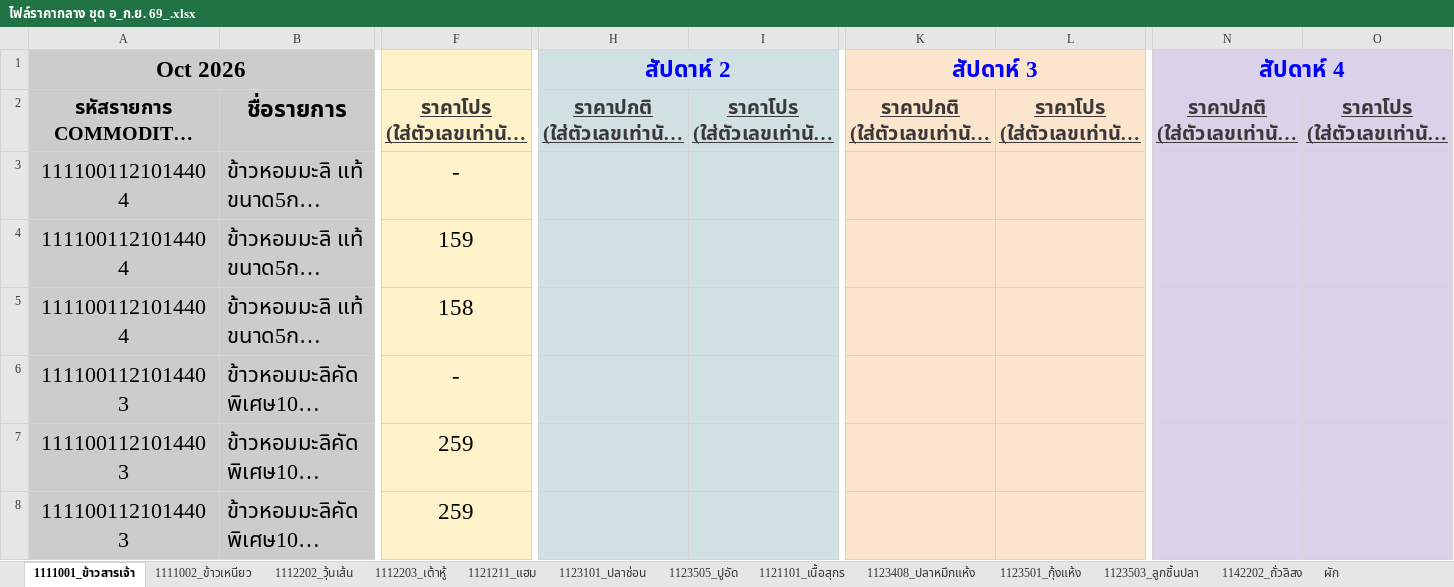
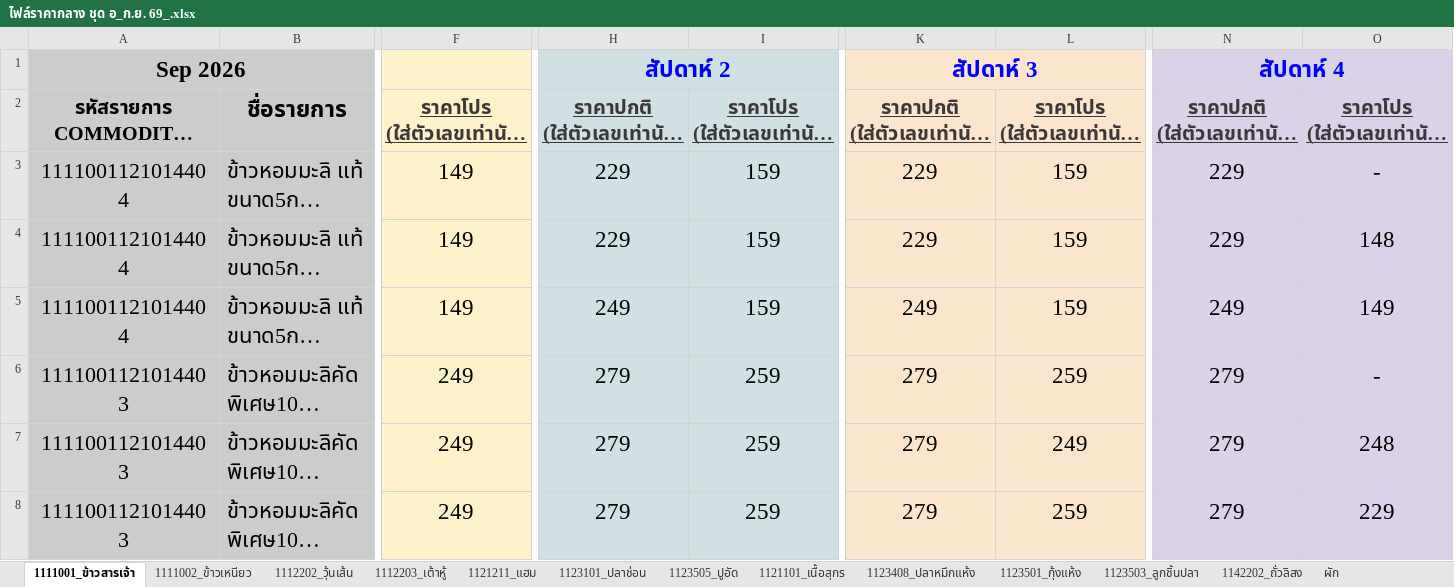
Before and after one commit to cpimocth/WorkWebAdmin, an Excel workbook: CPI_Price_Detection/ไฟล์ราคากลาง ชุด อ_ก.ย. 69_.xlsx, sheet 1111001_ข้าวสารเจ้า, drawn as a sheet; only a part is shown, gaps mark what is left out; long unchanged cells end in …; values as stored, in another font and other column widths than the file's, no borders; charts and pictures and conditional formats not drawn; the diff covers the shown part only; the diff names each change by its address in the sheet, - before the commit and + after, or states it on an @@ line.

```diff
--- a/CPI_Price_Detection/ไฟล์ราคากลาง ชุด อ_ก.ย. 69_.xlsx (sheet 1111001_ข้าวสารเจ้า)
+++ b/CPI_Price_Detection/ไฟล์ราคากลาง ชุด อ_ก.ย. 69_.xlsx (sheet 1111001_ข้าวสารเจ้า)
-A1: Oct 2026
+A1: Sep 2026
-F3: -
+F3: 149
-H3:H4: (empty)
+H3:H4: 229
-I3:I5: (empty)
+I3:I5: 159
-K3:K4: (empty)
+K3:K4: 229
-L3:L5: (empty)
+L3:L5: 159
-N3:N4: (empty)
+N3:N4: 229
-O3: (empty)
+O3: -
-F4: 159
+F4: 149
-O4: (empty)
+O4: 148
-F5: 158
+F5: 149
-H5: (empty)
+H5: 249
-K5: (empty)
+K5: 249
-N5: (empty)
+N5: 249
-O5: (empty)
+O5: 149
-F6: -
+F6: 249
-H6:H8: (empty)
+H6:H8: 279
-I6:I8: (empty)
+I6:I8: 259
-K6:K8: (empty)
+K6:K8: 279
-L6: (empty)
+L6: 259
-N6:N8: (empty)
+N6:N8: 279
-O6: (empty)
+O6: -
-F7:F8: 259
+F7:F8: 249
-L7: (empty)
+L7: 249
-O7: (empty)
+O7: 248
-L8: (empty)
+L8: 259
-O8: (empty)
+O8: 229
```
Also changed, not shown: 262 edited cells elsewhere in this sheet, sheet 1123505_ปูอัด, sheet 1112202_วุ้นเส้น, sheet 1111002_ข้าวเหนียว, sheet 1112203_เต้าหู้, sheet 1123503_ลูกชิ้นปลา, sheet 1123408_ปลาหมึกแห้ง, 6 more sheets, hidden cells, CPI_Price_Detection/ไฟล์ราคากลาง ชุด บ1_ก.ย. 69_.xlsx, 12 other files.
